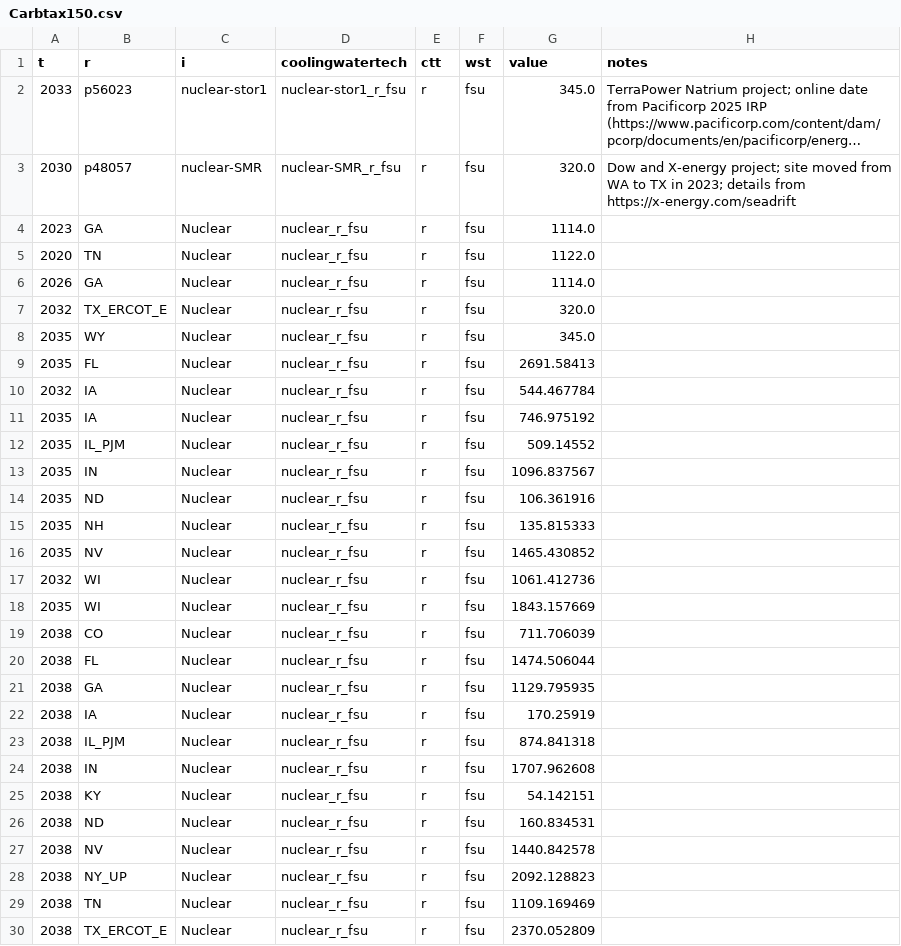
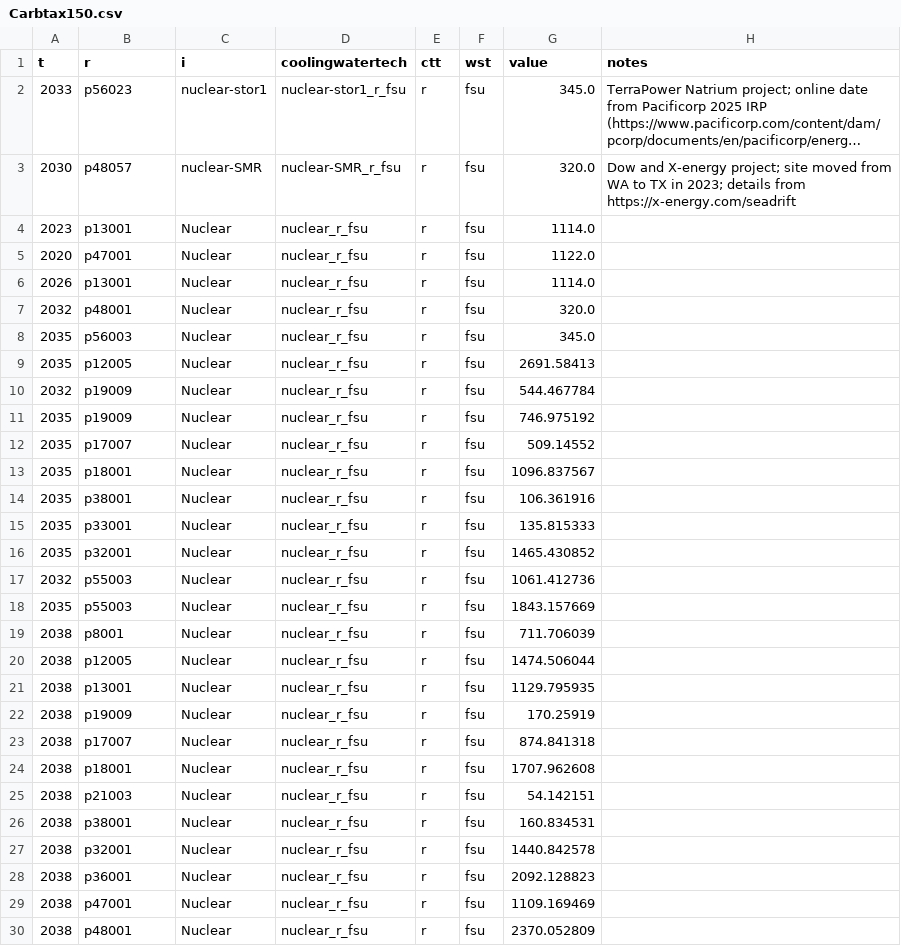
Before and after one commit to NatLabRockies/ReEDS-2.0, a CSV file: inputs/userinput/demonstration_files/Carbtax150.csv, drawn as a sheet; only a part is shown; long unchanged cells end in …; the diff covers the shown part only.

```diff
--- a/inputs/userinput/demonstration_files/Carbtax150.csv
+++ b/inputs/userinput/demonstration_files/Carbtax150.csv
@@ -3,28 +3,28 @@ t,r,i,coolingwatertech,ctt,wst,value,notes
 2030,p48057,nuclear-SMR,nuclear-SMR_r_fsu,r,fsu,320.0,Dow and X-energy project; site moved from WA to TX in 2023; details from https://x-energy.com/seadrift
-2023,GA,Nuclear,nuclear_r_fsu,r,fsu,1114.0,
-2020,TN,Nuclear,nuclear_r_fsu,r,fsu,1122.0,
-2026,GA,Nuclear,nuclear_r_fsu,r,fsu,1114.0,
-2032,TX_ERCOT_E,Nuclear,nuclear_r_fsu,r,fsu,320.0,
-2035,WY,Nuclear,nuclear_r_fsu,r,fsu,345.0,
-2035,FL,Nuclear,nuclear_r_fsu,r,fsu,2691.58413,
-2032,IA,Nuclear,nuclear_r_fsu,r,fsu,544.467784,
-2035,IA,Nuclear,nuclear_r_fsu,r,fsu,746.975192,
-2035,IL_PJM,Nuclear,nuclear_r_fsu,r,fsu,509.14552,
-2035,IN,Nuclear,nuclear_r_fsu,r,fsu,1096.837567,
-2035,ND,Nuclear,nuclear_r_fsu,r,fsu,106.361916,
-2035,NH,Nuclear,nuclear_r_fsu,r,fsu,135.815333,
-2035,NV,Nuclear,nuclear_r_fsu,r,fsu,1465.430852,
-2032,WI,Nuclear,nuclear_r_fsu,r,fsu,1061.412736,
-2035,WI,Nuclear,nuclear_r_fsu,r,fsu,1843.157669,
-2038,CO,Nuclear,nuclear_r_fsu,r,fsu,711.706039,
-2038,FL,Nuclear,nuclear_r_fsu,r,fsu,1474.506044,
-2038,GA,Nuclear,nuclear_r_fsu,r,fsu,1129.795935,
-2038,IA,Nuclear,nuclear_r_fsu,r,fsu,170.25919,
-2038,IL_PJM,Nuclear,nuclear_r_fsu,r,fsu,874.841318,
-2038,IN,Nuclear,nuclear_r_fsu,r,fsu,1707.962608,
-2038,KY,Nuclear,nuclear_r_fsu,r,fsu,54.142151,
-2038,ND,Nuclear,nuclear_r_fsu,r,fsu,160.834531,
-2038,NV,Nuclear,nuclear_r_fsu,r,fsu,1440.842578,
-2038,NY_UP,Nuclear,nuclear_r_fsu,r,fsu,2092.128823,
-2038,TN,Nuclear,nuclear_r_fsu,r,fsu,1109.169469,
-2038,TX_ERCOT_E,Nuclear,nuclear_r_fsu,r,fsu,2370.052809,
+2023,p13001,Nuclear,nuclear_r_fsu,r,fsu,1114.0,
+2020,p47001,Nuclear,nuclear_r_fsu,r,fsu,1122.0,
+2026,p13001,Nuclear,nuclear_r_fsu,r,fsu,1114.0,
+2032,p48001,Nuclear,nuclear_r_fsu,r,fsu,320.0,
+2035,p56003,Nuclear,nuclear_r_fsu,r,fsu,345.0,
+2035,p12005,Nuclear,nuclear_r_fsu,r,fsu,2691.58413,
+2032,p19009,Nuclear,nuclear_r_fsu,r,fsu,544.467784,
+2035,p19009,Nuclear,nuclear_r_fsu,r,fsu,746.975192,
+2035,p17007,Nuclear,nuclear_r_fsu,r,fsu,509.14552,
+2035,p18001,Nuclear,nuclear_r_fsu,r,fsu,1096.837567,
+2035,p38001,Nuclear,nuclear_r_fsu,r,fsu,106.361916,
+2035,p33001,Nuclear,nuclear_r_fsu,r,fsu,135.815333,
+2035,p32001,Nuclear,nuclear_r_fsu,r,fsu,1465.430852,
+2032,p55003,Nuclear,nuclear_r_fsu,r,fsu,1061.412736,
+2035,p55003,Nuclear,nuclear_r_fsu,r,fsu,1843.157669,
+2038,p8001,Nuclear,nuclear_r_fsu,r,fsu,711.706039,
+2038,p12005,Nuclear,nuclear_r_fsu,r,fsu,1474.506044,
+2038,p13001,Nuclear,nuclear_r_fsu,r,fsu,1129.795935,
+2038,p19009,Nuclear,nuclear_r_fsu,r,fsu,170.25919,
+2038,p17007,Nuclear,nuclear_r_fsu,r,fsu,874.841318,
+2038,p18001,Nuclear,nuclear_r_fsu,r,fsu,1707.962608,
+2038,p21003,Nuclear,nuclear_r_fsu,r,fsu,54.142151,
+2038,p38001,Nuclear,nuclear_r_fsu,r,fsu,160.834531,
+2038,p32001,Nuclear,nuclear_r_fsu,r,fsu,1440.842578,
+2038,p36001,Nuclear,nuclear_r_fsu,r,fsu,2092.128823,
+2038,p47001,Nuclear,nuclear_r_fsu,r,fsu,1109.169469,
+2038,p48001,Nuclear,nuclear_r_fsu,r,fsu,2370.052809,
```
Also changed, not shown: 47 edited cells elsewhere in this file, inputs/userinput/demonstration_files/CarbCap90.csv, inputs/userinput/demonstration_files/Carbcap100.csv, 26 other files.
